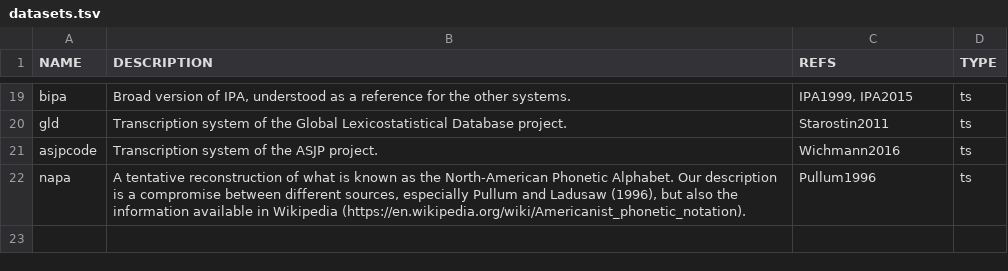
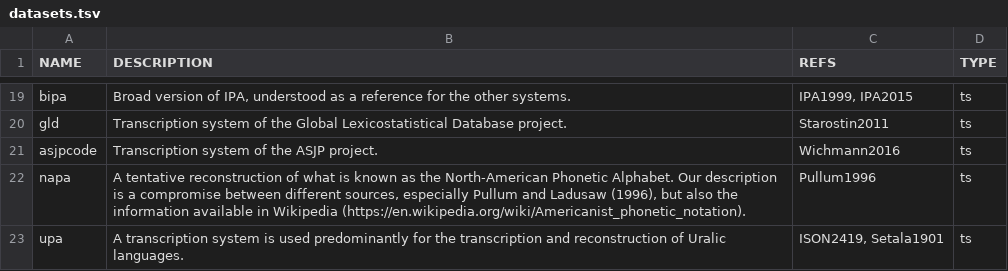
Before and after one commit to cldf-clts/clts-legacy, a TSV file: data/datasets.tsv, drawn as a sheet; only a part is shown, gaps mark what is left out; the diff names each change by its address in the sheet, - before the commit and + after, or states it on an @@ line.

```diff
--- a/data/datasets.tsv
+++ b/data/datasets.tsv
+row 23: upa | A transcription system is used predominantly for the transcription and reconstruction of Uralic languages. | ISON2419, Setala1901 | ts
```
Also changed, not shown: 1 other file.
